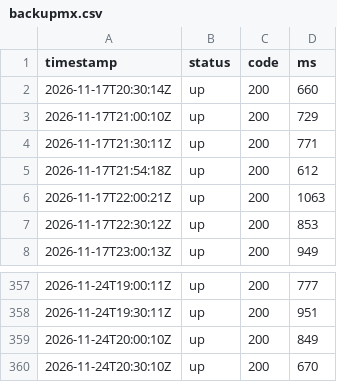
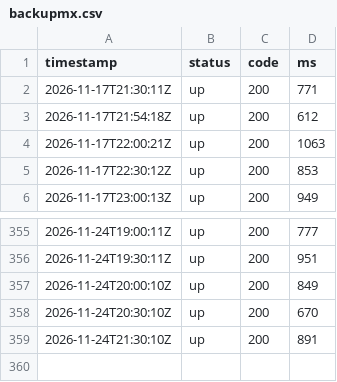
Before and after one commit to sysmike/statuspage, a CSV file: history/raw/backupmx.csv, drawn as a sheet; only a part is shown, gaps mark what is left out; removed rows and columns are numbered as before the commit, all else as after; the diff names each change by its address in the sheet, - before the commit and + after, or states it on an @@ line.

```diff
--- a/history/raw/backupmx.csv
+++ b/history/raw/backupmx.csv
-row 2: 2026-11-17T20:30:14Z | up | 200 | 660
-row 3: 2026-11-17T21:00:10Z | up | 200 | 729
+row 359: 2026-11-24T21:30:10Z | up | 200 | 891
```
Also changed, not shown: history/raw/blog.csv, history/raw/mail.csv, 16 other files.
